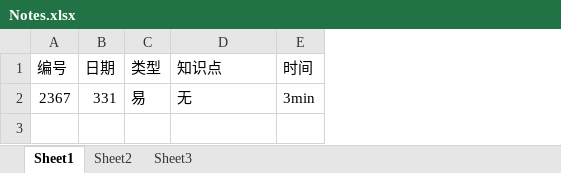
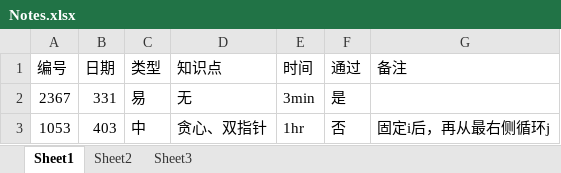
Before and after one commit to git20230330/code, an Excel workbook: Notes.xlsx, sheet Sheet1, drawn as a sheet; values as stored, in another font and other column widths than the file's, no borders; the diff names each change by its address in the sheet, - before the commit and + after, or states it on an @@ line.

```diff
--- a/Notes.xlsx (sheet Sheet1)
+++ b/Notes.xlsx (sheet Sheet1)
+column F (通过), row 2: 是
+column G (备注), empty
+row 3: 1053 | 403 | 中 | 贪心、双指针 | 1hr | 否 | 固定i后，再从最右侧循环j
```
Also changed, not shown: 1 other file.
